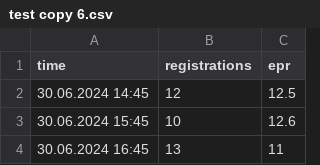
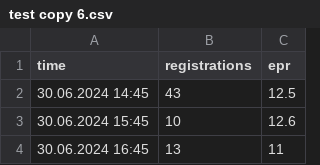
Before and after one commit to alexross2502/anomalies, a CSV file: test data/test copy 6.csv, drawn as a sheet; only a part is shown; the diff covers the shown part only.

```diff
--- a/test data/test copy 6.csv
+++ b/test data/test copy 6.csv
@@ -1,3 +1,3 @@
 time;registrations;epr
-30.06.2024 14:45;12;12.5
+30.06.2024 14:45;43;12.5
 30.06.2024 15:45;10;12.6
```
Also changed, not shown: 21 added rows, 25 removed rows, 3 moved rows and 43 edited cells elsewhere in this file.
